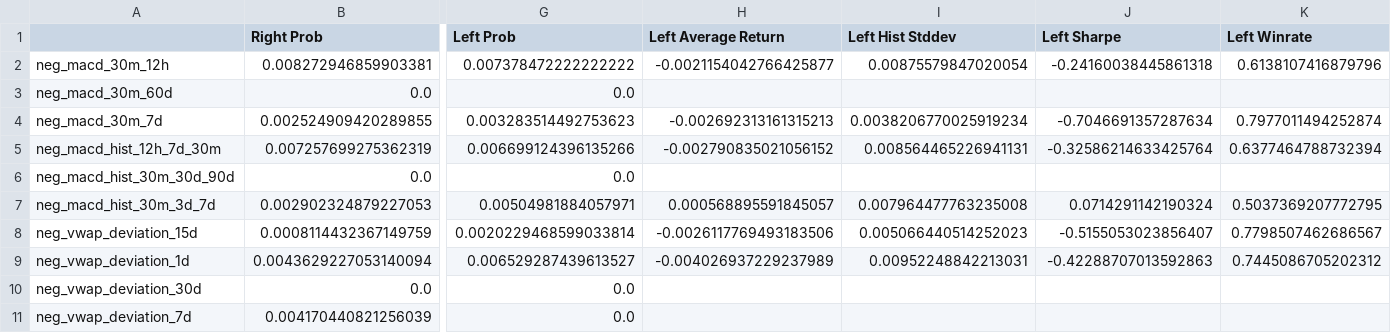
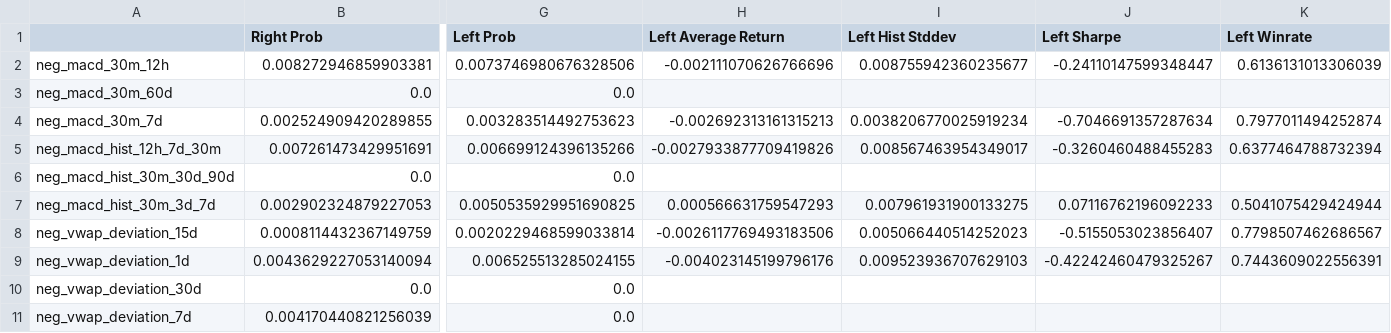
Before and after one commit to Steph-hhhhh/factor_dashboard, a CSV file: indicator_tail_trade.csv, drawn as a sheet; only a part is shown, gaps mark what is left out; the diff covers the shown part only; the diff names each change by its address in the sheet, - before the commit and + after, or states it on an @@ line.

Commit message:
Upload CSV data file

```diff
--- a/indicator_tail_trade.csv
+++ b/indicator_tail_trade.csv
-G2 (Left Prob): 0.007378472222222222
+G2 (Left Prob): 0.0073746980676328506
-H2 (Left Average Return): -0.0021154042766425877
+H2 (Left Average Return): -0.002111070626766696
-I2 (Left Hist Stddev): 0.00875579847020054
+I2 (Left Hist Stddev): 0.008755942360235677
-J2 (Left Sharpe): -0.24160038445861318
+J2 (Left Sharpe): -0.24110147599348447
-K2 (Left Winrate): 0.6138107416879796
+K2 (Left Winrate): 0.6136131013306039
-B5 (Right Prob): 0.007257699275362319
+B5 (Right Prob): 0.007261473429951691
-H5 (Left Average Return): -0.002790835021056152
+H5 (Left Average Return): -0.0027933877709419826
-I5 (Left Hist Stddev): 0.008564465226941131
+I5 (Left Hist Stddev): 0.008567463954349017
-J5 (Left Sharpe): -0.32586214633425764
+J5 (Left Sharpe): -0.3260460488455283
-G7 (Left Prob): 0.00504981884057971
+G7 (Left Prob): 0.0050535929951690825
-H7 (Left Average Return): 0.000568895591845057
+H7 (Left Average Return): 0.000566631759547293
-I7 (Left Hist Stddev): 0.007964477763235008
+I7 (Left Hist Stddev): 0.007961931900133275
-J7 (Left Sharpe): 0.0714291142190324
+J7 (Left Sharpe): 0.07116762196092233
-K7 (Left Winrate): 0.5037369207772795
+K7 (Left Winrate): 0.5041075429424944
-G9 (Left Prob): 0.006529287439613527
+G9 (Left Prob): 0.006525513285024155
-H9 (Left Average Return): -0.004026937229237989
+H9 (Left Average Return): -0.004023145199796176
-I9 (Left Hist Stddev): 0.00952248842213031
+I9 (Left Hist Stddev): 0.009523936707629103
-J9 (Left Sharpe): -0.42288707013592863
+J9 (Left Sharpe): -0.42242460479325267
-K9 (Left Winrate): 0.7445086705202312
+K9 (Left Winrate): 0.7443609022556391
```
Also changed, not shown: 4 edited cells elsewhere in this file.
